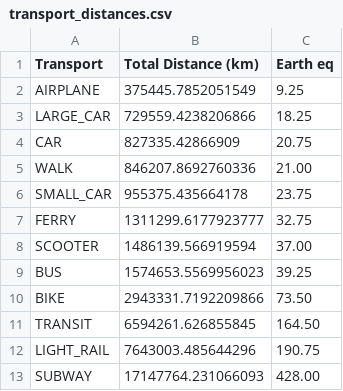
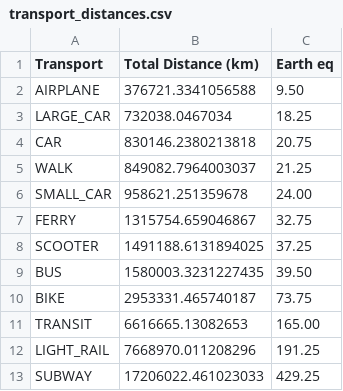
Before and after one commit to armandyam/armandyam.github.io, a CSV file: assets/data/transport_distances.csv, drawn as a sheet.

Commit message:
Updating flight co2 data
Files added:
/Users/thelonecabbages/Documents/_mra/personal_projects/personal_website/armandyam.github.io/_posts/2024-11-07-flights.html
/Users/thelonecabbages/Documents/_mra/personal_projects/personal_website/armandyam.github.io/assets/data/diet_data.json
/Users/thelonecabbages/Documents/_mra/personal_projects/personal_website/armandyam.github.io/assets/data/flights.csv
/Users/thelonecabbages/Documents/_mra/personal_projects/personal_website/armandyam.github.io/assets/data/transport_distances.csv

```diff
--- a/assets/data/transport_distances.csv
+++ b/assets/data/transport_distances.csv
@@ -1,13 +1,13 @@
 Transport,Total Distance (km),Earth eq
-AIRPLANE,375445.7852051549,9.25
-LARGE_CAR,729559.4238206866,18.25
-CAR,827335.42866909,20.75
-WALK,846207.8692760336,21.00
-SMALL_CAR,955375.435664178,23.75
-FERRY,1311299.6177923777,32.75
-SCOOTER,1486139.566919594,37.00
-BUS,1574653.5569956023,39.25
-BIKE,2943331.7192209866,73.50
-TRANSIT,6594261.626855845,164.50
-LIGHT_RAIL,7643003.485644296,190.75
-SUBWAY,17147764.231066093,428.00
+AIRPLANE,376721.3341056588,9.50
+LARGE_CAR,732038.0467034,18.25
+CAR,830146.2380213818,20.75
+WALK,849082.7964003037,21.25
+SMALL_CAR,958621.251359678,24.00
+FERRY,1315754.659046867,32.75
+SCOOTER,1491188.6131894025,37.25
+BUS,1580003.3231227435,39.50
+BIKE,2953331.465740187,73.75
+TRANSIT,6616665.13082653,165.00
+LIGHT_RAIL,7668970.011208296,191.25
+SUBWAY,17206022.461023033,429.25
```
Also changed, not shown: assets/data/flights.csv, 2 other files.
